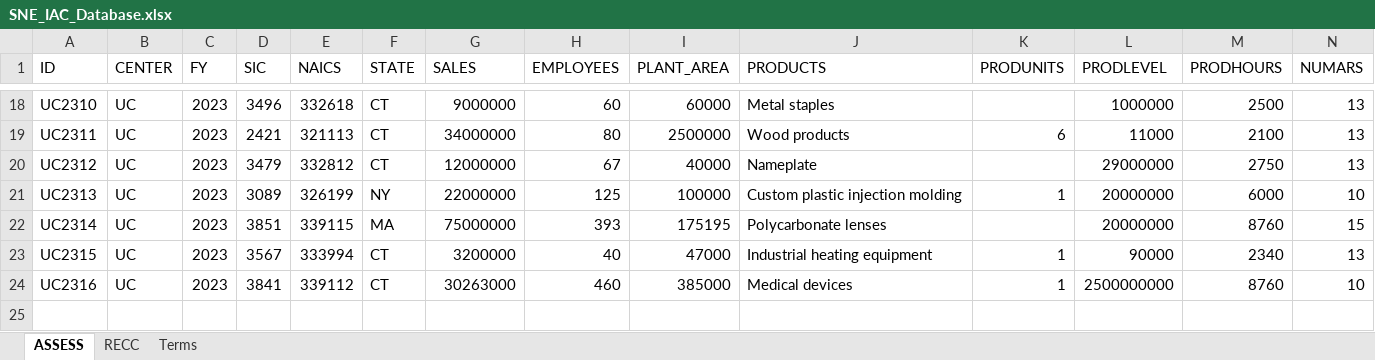
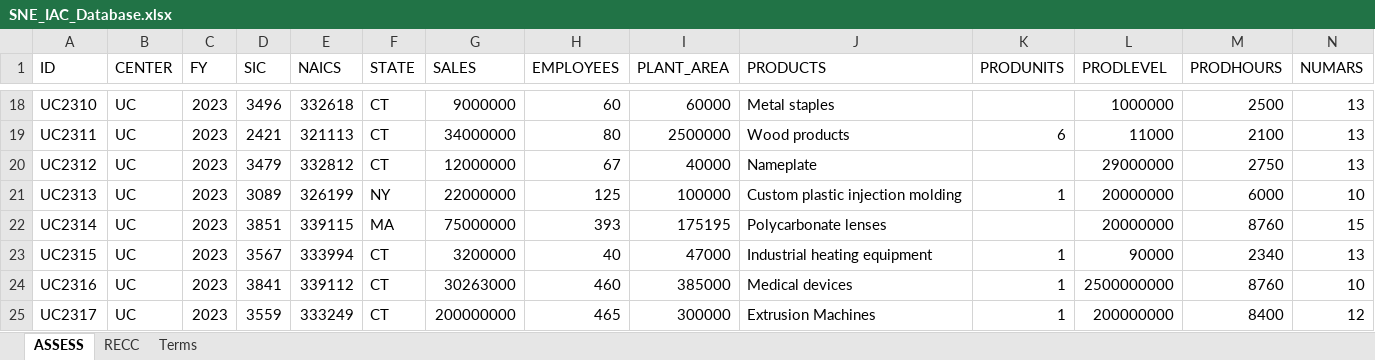
Before and after one commit to MaanitMalhan/IAC-Excel-Database, an Excel workbook: files/SNE_IAC_Database.xlsx, sheet ASSESS, drawn as a sheet; only a part is shown, gaps mark what is left out; values as stored, in another font and other column widths than the file's, no borders; rows hold the shown columns only; the diff names each change by its address in the sheet, - before the commit and + after, or states it on an @@ line.

```diff
--- a/files/SNE_IAC_Database.xlsx (sheet ASSESS)
+++ b/files/SNE_IAC_Database.xlsx (sheet ASSESS)
+row 25: UC2317 | UC | 2023 | 3559 | 333249 | CT | 200000000 | 465 | 300000 | Extrusion Machines | 1 | 200000000 | 8400 | 12
```
Also changed, not shown: sheet RECC, 19 other files.
